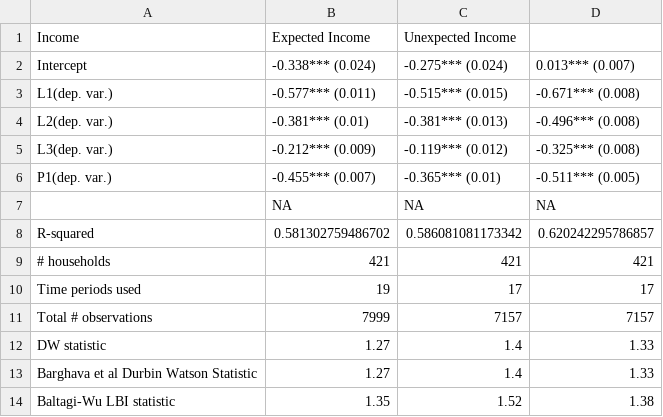
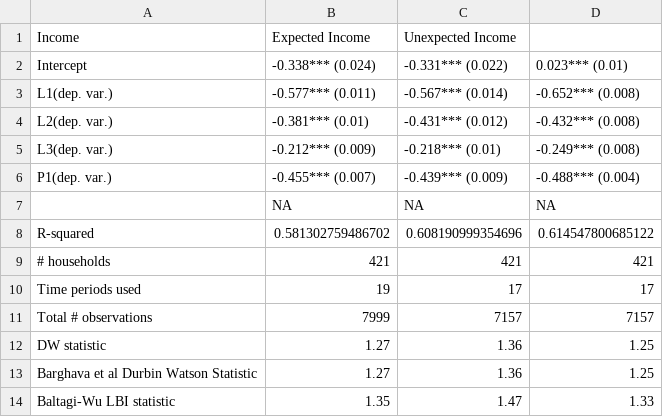
Before and after one commit to heuriscode/Consumption_behaviours-and-poverty-traps, a CSV file: results/income persistence results_MAIN.csv, drawn as a sheet.

```diff
--- a/results/income persistence results_MAIN.csv
+++ b/results/income persistence results_MAIN.csv
@@ -1,9 +1,9 @@
 "Income","Expected Income","Unexpected Income"
-"Intercept","-0.338*** (0.024)","-0.275*** (0.024)","0.013*** (0.007)"
-"L1(dep. var.)","-0.577*** (0.011)","-0.515*** (0.015)","-0.671*** (0.008)"
-"L2(dep. var.)","-0.381*** (0.01)","-0.381*** (0.013)","-0.496*** (0.008)"
-"L3(dep. var.)","-0.212*** (0.009)","-0.119*** (0.012)","-0.325*** (0.008)"
-"P1(dep. var.)","-0.455*** (0.007)","-0.365*** (0.01)","-0.511*** (0.005)"
+"Intercept","-0.338*** (0.024)","-0.331*** (0.022)","0.023*** (0.01)"
+"L1(dep. var.)","-0.577*** (0.011)","-0.567*** (0.014)","-0.652*** (0.008)"
+"L2(dep. var.)","-0.381*** (0.01)","-0.431*** (0.012)","-0.432*** (0.008)"
+"L3(dep. var.)","-0.212*** (0.009)","-0.218*** (0.01)","-0.249*** (0.008)"
+"P1(dep. var.)","-0.455*** (0.007)","-0.439*** (0.009)","-0.488*** (0.004)"
 "",NA,NA,NA
-"R-squared","0.581302759486702","0.586081081173342","0.620242295786857"
+"R-squared","0.581302759486702","0.608190999354696","0.614547800685122"
 "# households","421","421","421"
@@ -11,4 +11,4 @@
 "Total # observations","7999","7157","7157"
-"DW statistic","1.27","1.4","1.33"
-"Barghava et al Durbin Watson Statistic","1.27","1.4","1.33"
-"Baltagi-Wu LBI statistic","1.35","1.52","1.38"
+"DW statistic","1.27","1.36","1.25"
+"Barghava et al Durbin Watson Statistic","1.27","1.36","1.25"
+"Baltagi-Wu LBI statistic","1.35","1.47","1.33"
```
Also changed, not shown: results/Habits results full sample_MAIN.csv, results/Jones results full sample_MAIN.csv, 17 other files.
